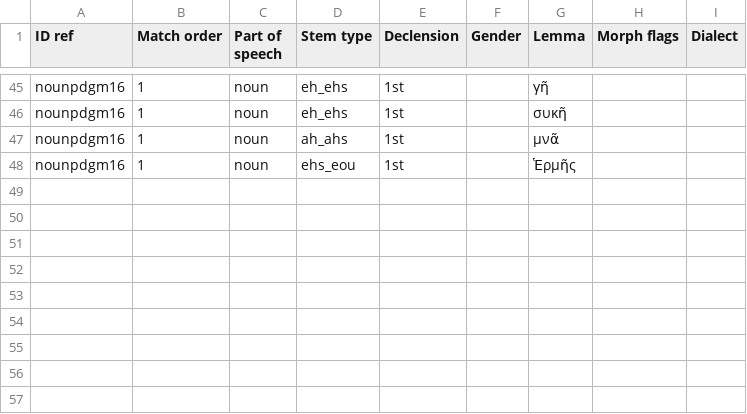
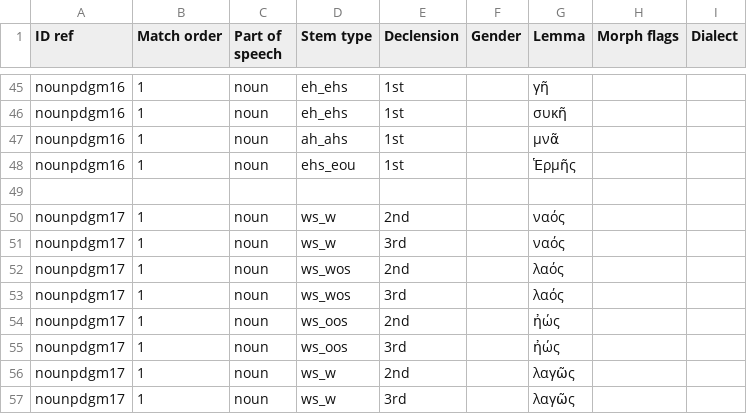
Before and after one commit to alpheios-project/inflection-tables, a CSV file: src/paradigm/data/greek/noun/rules.csv, drawn as a sheet; only a part is shown, gaps mark what is left out; the diff names each change by its address in the sheet, - before the commit and + after, or states it on an @@ line.

Commit message:
add nounpdgm17 Nouns: Attic Declension

```diff
--- a/src/paradigm/data/greek/noun/rules.csv
+++ b/src/paradigm/data/greek/noun/rules.csv
+row 49: (empty)
+row 50: nounpdgm17 | 1 | noun | ws_w | 2nd |  | ναός
+row 51: nounpdgm17 | 1 | noun | ws_w | 3rd |  | ναός
+row 52: nounpdgm17 | 1 | noun | ws_wos | 2nd |  | λαός
+row 53: nounpdgm17 | 1 | noun | ws_wos | 3rd |  | λαός
+row 54: nounpdgm17 | 1 | noun | ws_oos | 2nd |  | ἠώς
+row 55: nounpdgm17 | 1 | noun | ws_oos | 3rd |  | ἠώς
+row 56: nounpdgm17 | 1 | noun | ws_w | 2nd |  | λαγῶς
+row 57: nounpdgm17 | 1 | noun | ws_w | 3rd |  | λαγῶς
```
Also changed, not shown: 6 other files.
